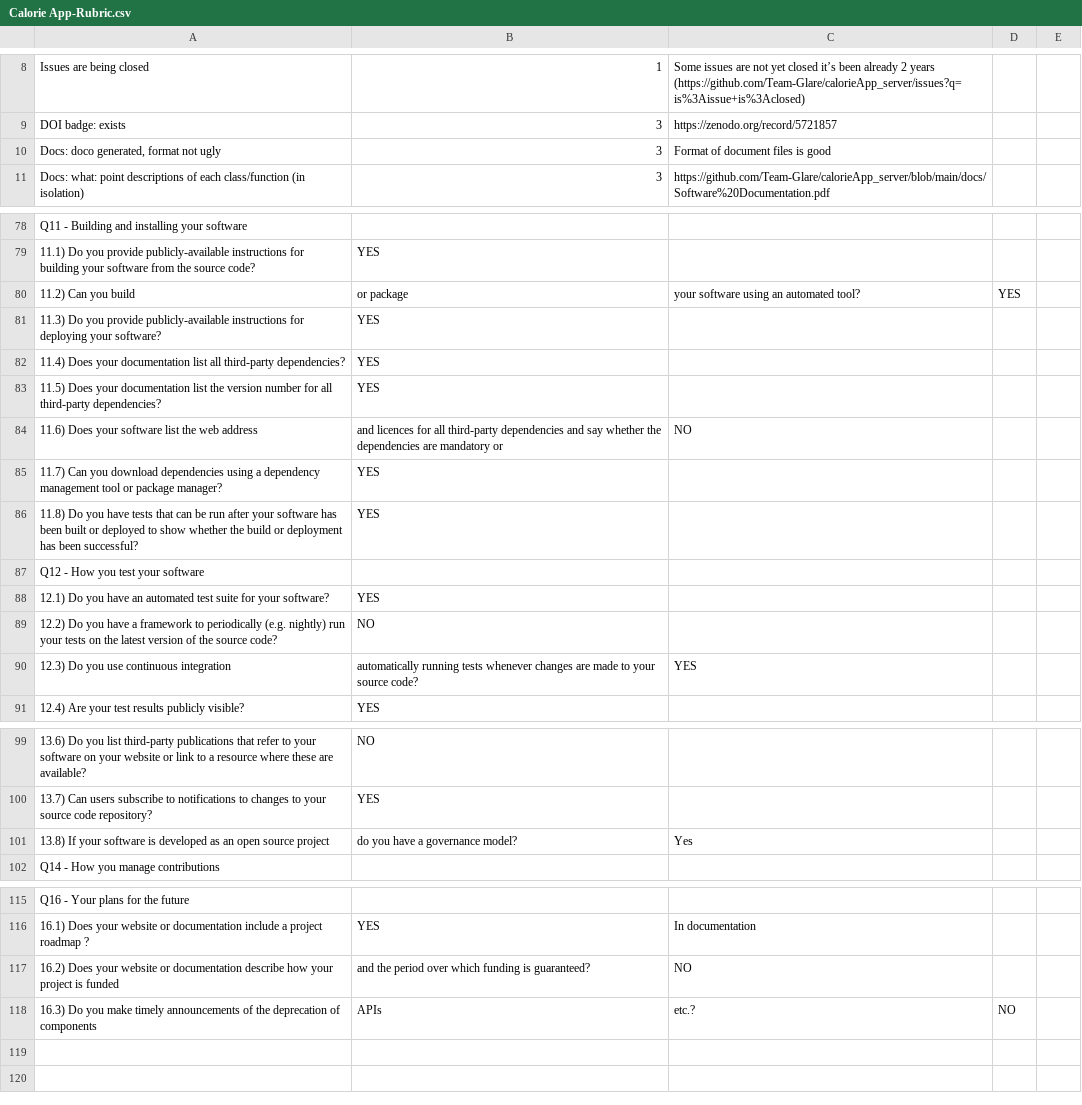
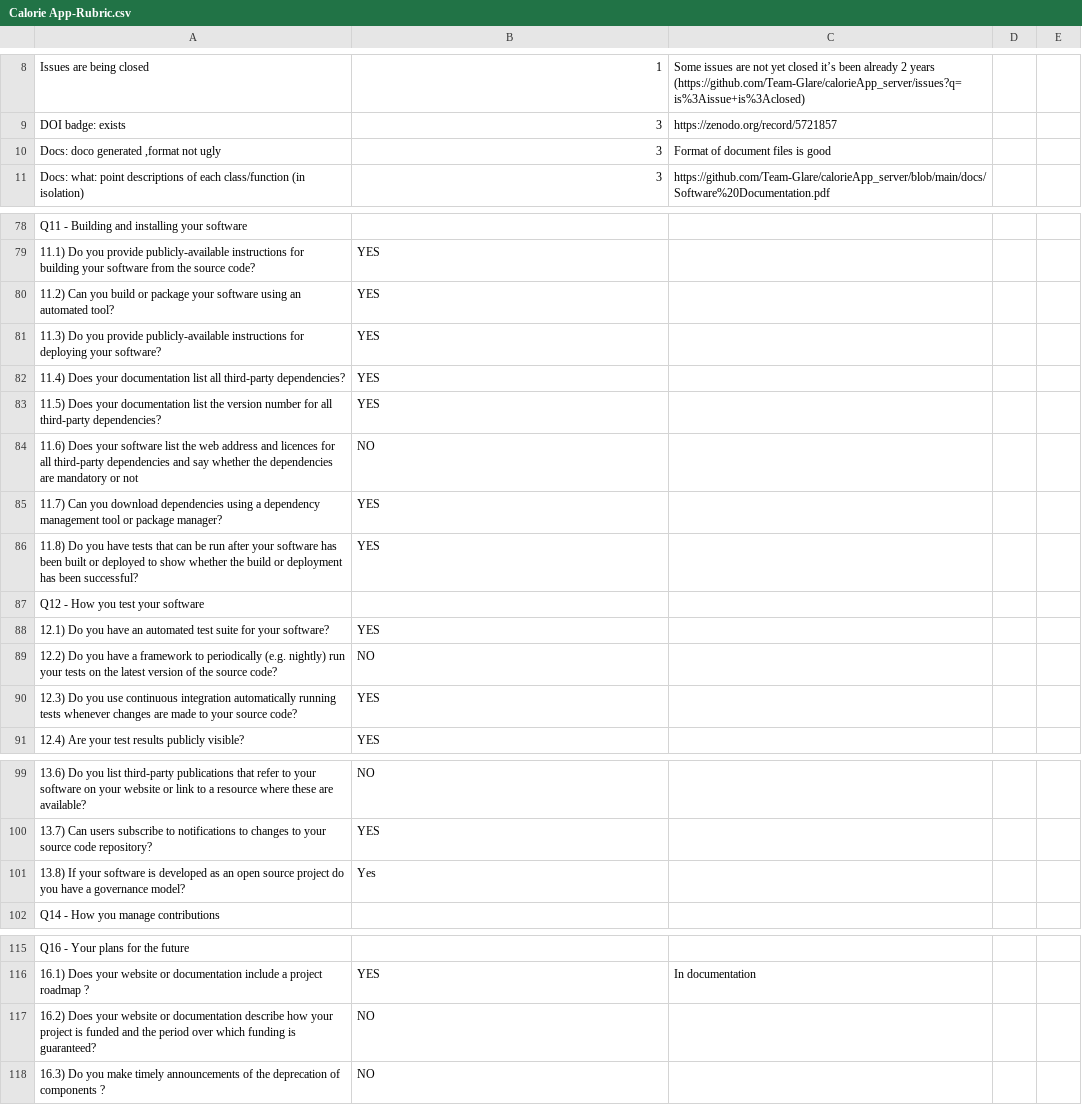
Before and after one commit to csc510fall23g45/project, a CSV file: proj1/Calorie App-Rubric.csv, drawn as a sheet; only a part is shown, gaps mark what is left out; removed rows and columns are numbered as before the commit, all else as after; the diff covers the shown part only; the diff names each change by its address in the sheet, - before the commit and + after, or states it on an @@ line.

```diff
--- a/proj1/Calorie App-Rubric.csv
+++ b/proj1/Calorie App-Rubric.csv
-A10: Docs: doco generated, format not ugly
+A10: Docs: doco generated ,format not ugly
-row 80: 11.2) Can you build | or package | your software using an automated tool? | YES
+row 80: 11.2) Can you build or package your software using an automated tool? | YES
-row 84: 11.6) Does your software list the web address | and licences for all third-party dependencies and say whether the dependencies are mandatory or | NO
+row 84: 11.6) Does your software list the web address and licences for all third-party dependencies and say whether the dependencies are mandatory or not | NO
-row 90: 12.3) Do you use continuous integration | automatically running tests whenever changes are made to your source code? | YES
+row 90: 12.3) Do you use continuous integration automatically running tests whenever changes are made to your source code? | YES
-row 101: 13.8) If your software is developed as an open source project | do you have a governance model? | Yes
+row 101: 13.8) If your software is developed as an open source project do you have a governance model? | Yes
-row 117: 16.2) Does your website or documentation describe how your project is funded | and the period over which funding is guaranteed? | NO
-row 118: 16.3) Do you make timely announcements of the deprecation of components | APIs | etc.? | NO
+row 117: 16.2) Does your website or documentation describe how your project is funded and the period over which funding is guaranteed? | NO
+row 118: 16.3) Do you make timely announcements of the deprecation of components ? | NO
```
Also changed, not shown: 10 added rows, 10 removed rows and 2 edited cells elsewhere in this file.
